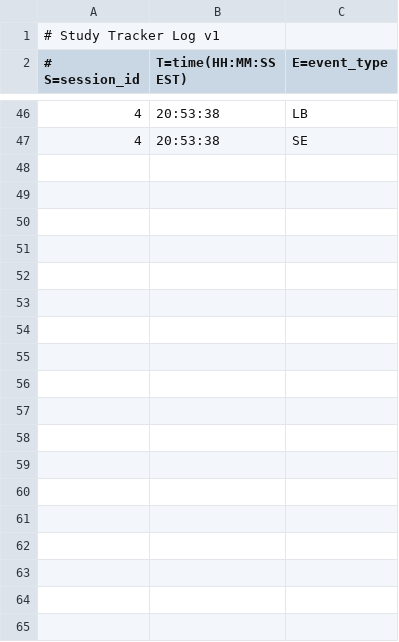
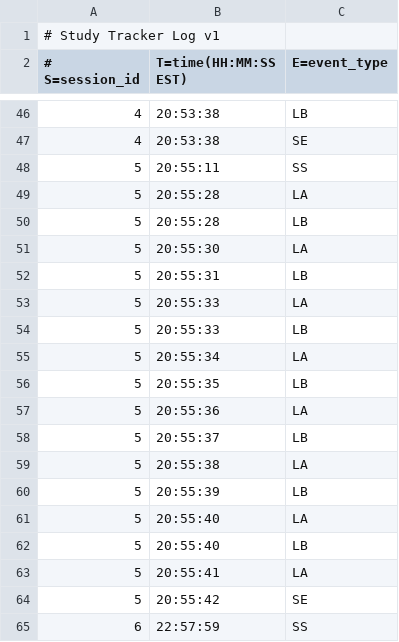
Before and after one commit to Yeti-Owner/nighthawks-hackathon, a CSV file: distraction_tracker/session_log.csv (was session_log.csv), drawn as a sheet; only a part is shown, gaps mark what is left out; the diff covers the shown part only; the diff names each change by its address in the sheet, - before the commit and + after, or states it on an @@ line.

```diff
--- a/session_log.csv
+++ b/distraction_tracker/session_log.csv
+row 48: 5 | 20:55:11 | SS
+row 49: 5 | 20:55:28 | LA
+row 50: 5 | 20:55:28 | LB
+row 51: 5 | 20:55:30 | LA
+row 52: 5 | 20:55:31 | LB
+row 53: 5 | 20:55:33 | LA
+row 54: 5 | 20:55:33 | LB
+row 55: 5 | 20:55:34 | LA
+row 56: 5 | 20:55:35 | LB
+row 57: 5 | 20:55:36 | LA
+row 58: 5 | 20:55:37 | LB
+row 59: 5 | 20:55:38 | LA
+row 60: 5 | 20:55:39 | LB
+row 61: 5 | 20:55:40 | LA
+row 62: 5 | 20:55:40 | LB
+row 63: 5 | 20:55:41 | LA
+row 64: 5 | 20:55:42 | SE
+row 65: 6 | 22:57:59 | SS
```
Also changed, not shown: 13 added rows elsewhere in this file, 36 other files.
